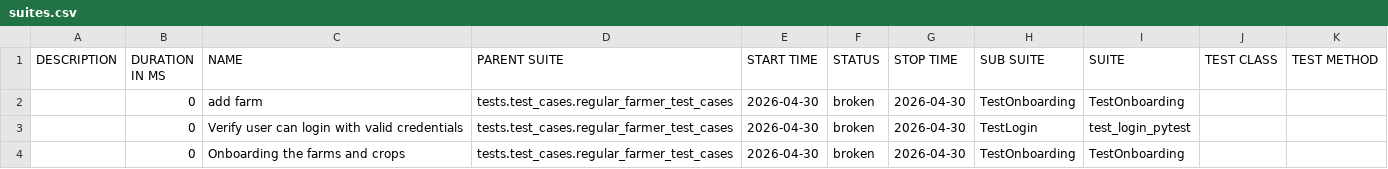
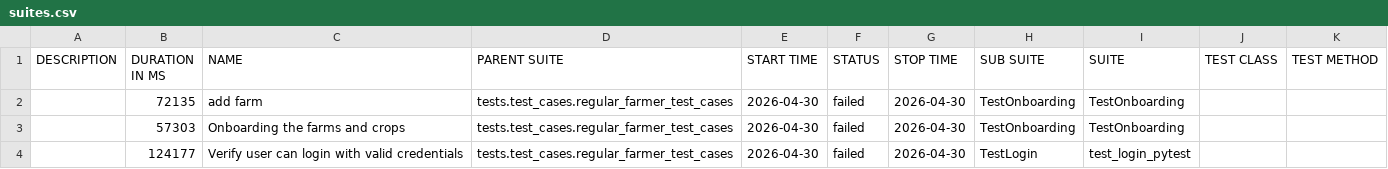
Before and after one commit to Pramodpulicherla-279/test-automation-platform, a CSV file: allure-report/data/suites.csv, drawn as a sheet.

Commit message:
allure-report-4f7f0139

```diff
--- a/allure-report/data/suites.csv
+++ b/allure-report/data/suites.csv
@@ -1,4 +1,4 @@
 "DESCRIPTION","DURATION IN MS","NAME","PARENT SUITE","START TIME","STATUS","STOP TIME","SUB SUITE","SUITE","TEST CLASS","TEST METHOD"
-"","0","add farm","tests.test_cases.regular_farmer_test_cases","2026-04-30","broken","2026-04-30","TestOnboarding","TestOnboarding","",""
-"","0","Verify user can login with valid credentials","tests.test_cases.regular_farmer_test_cases","2026-04-30","broken","2026-04-30","TestLogin","test_login_pytest","",""
-"","0","Onboarding the farms and crops","tests.test_cases.regular_farmer_test_cases","2026-04-30","broken","2026-04-30","TestOnboarding","TestOnboarding","",""
+"","72135","add farm","tests.test_cases.regular_farmer_test_cases","2026-04-30","failed","2026-04-30","TestOnboarding","TestOnboarding","",""
+"","57303","Onboarding the farms and crops","tests.test_cases.regular_farmer_test_cases","2026-04-30","failed","2026-04-30","TestOnboarding","TestOnboarding","",""
+"","124177","Verify user can login with valid credentials","tests.test_cases.regular_farmer_test_cases","2026-04-30","failed","2026-04-30","TestLogin","test_login_pytest","",""
```
Also changed, not shown: allure-report/data/behaviors.csv, 56 other files.
